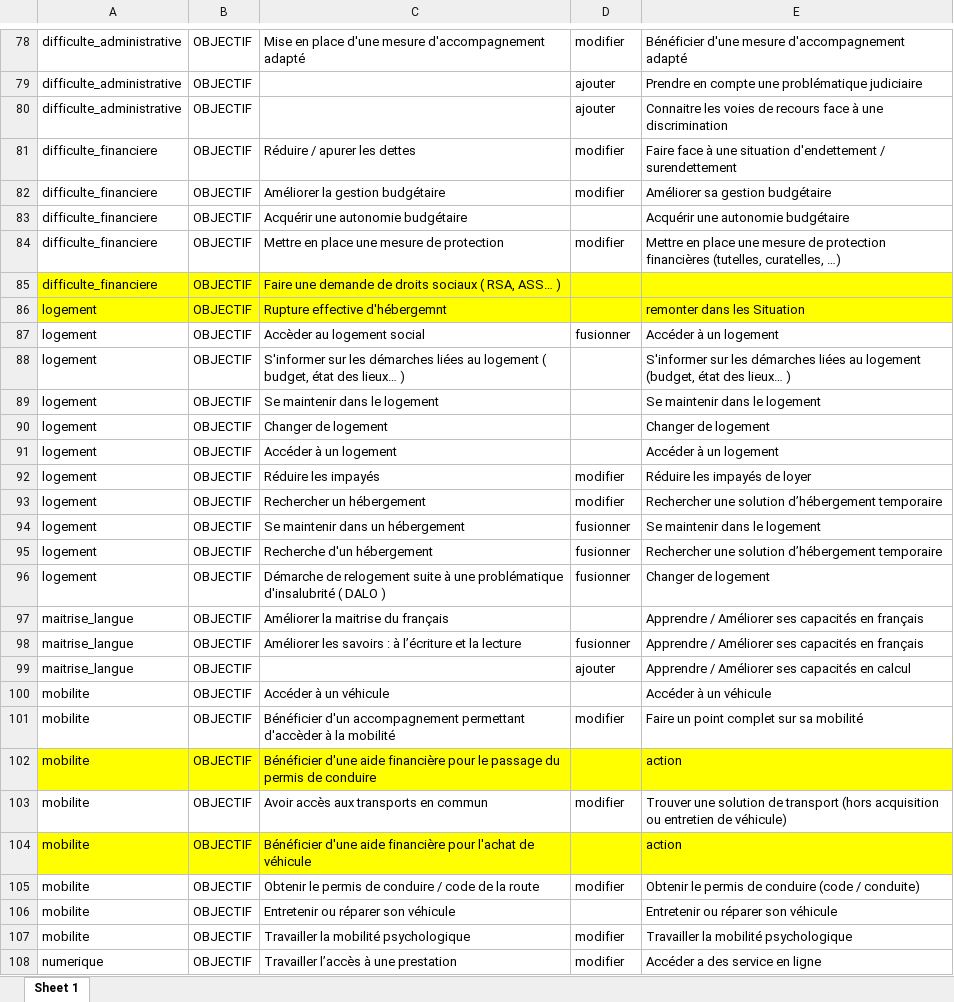
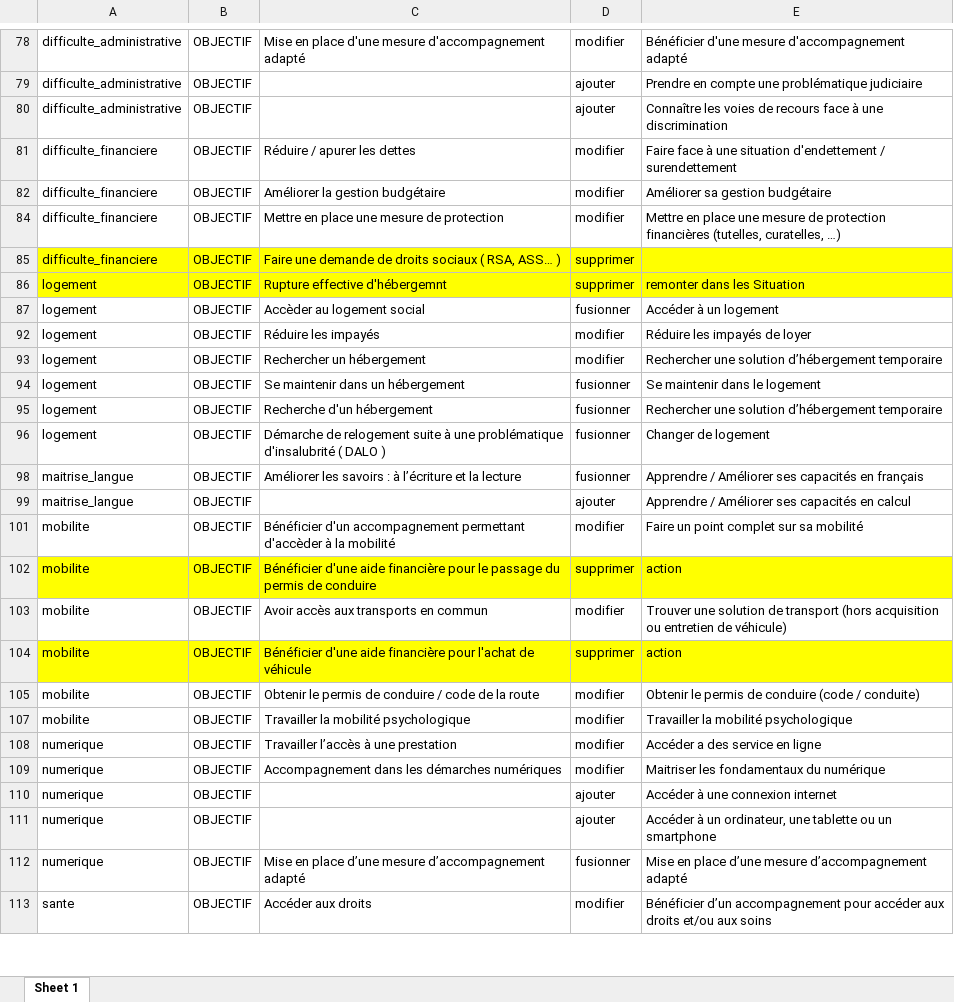
Before and after one commit to gip-inclusion/carnet-de-bord-outils-referentiel, an Excel workbook: referentiel.xlsx, sheet Sheet 1, drawn as a sheet; only a part is shown, gaps mark what is left out; the shorter side is filled out with more unchanged rows; values as stored, in another font and other column widths than the file's, no borders; charts and pictures not drawn; the diff covers the shown part only; the diff names each change by its address in the sheet, - before the commit and + after, or states it on an @@ line.

Commit message:
feat: Mise à jour des actions et des objectifs

```diff
--- a/referentiel.xlsx (sheet Sheet 1)
+++ b/referentiel.xlsx (sheet Sheet 1)
-E80: Connaitre les voies…
+E80: Connaître les voies…
@@ row 83 hidden: difficulte_financiere | OBJECTIF | Acquérir une autonomie budgétaire |  | Acquérir une autonomie budgétaire @@
-D85:D86: (empty)
+D85:D86: supprimer
@@ row 88 hidden: logement | OBJECTIF | S'informer sur les démarches liées au logement ( budget, état des lieux… ) |  | S'informer sur les démarches liées au logement (budget, état des lieux… ) @@
@@ row 89 hidden: logement | OBJECTIF | Se maintenir dans le logement |  | Se maintenir dans le logement @@
@@ row 90 hidden: logement | OBJECTIF | Changer de logement |  | Changer de logement @@
@@ row 91 hidden: logement | OBJECTIF | Accéder à un logement |  | Accéder à un logement @@
@@ row 97 hidden: maitrise_langue | OBJECTIF | Améliorer la maitrise du français |  | Apprendre / Améliorer ses capacités en français @@
@@ row 100 hidden: mobilite | OBJECTIF | Accéder à un véhicule |  | Accéder à un véhicule @@
-D102: (empty)
+D102: supprimer
-D104: (empty)
+D104: supprimer
@@ row 106 hidden: mobilite | OBJECTIF | Entretenir ou réparer son véhicule |  | Entretenir ou réparer son véhicule @@
```
Also changed, not shown: 2 removed rows, 35 hidden or unhidden rows and 2 edited cells elsewhere in this sheet, charts or pictures.
